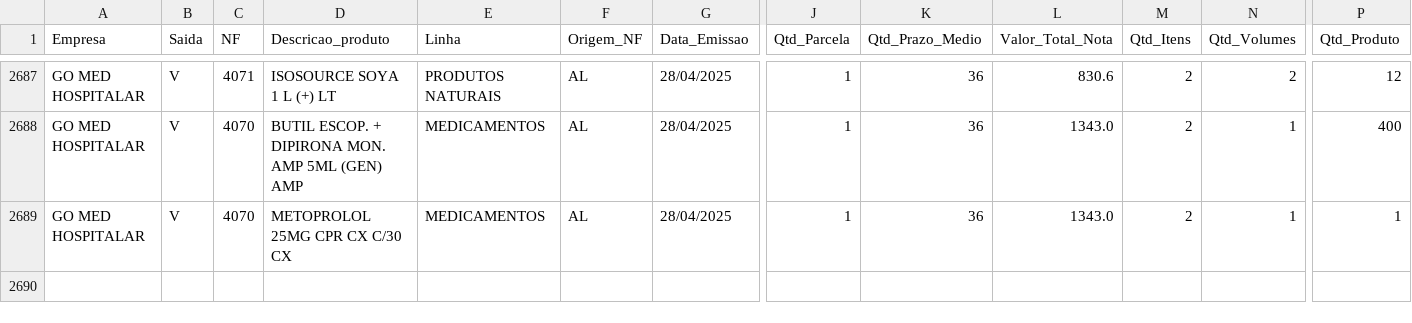
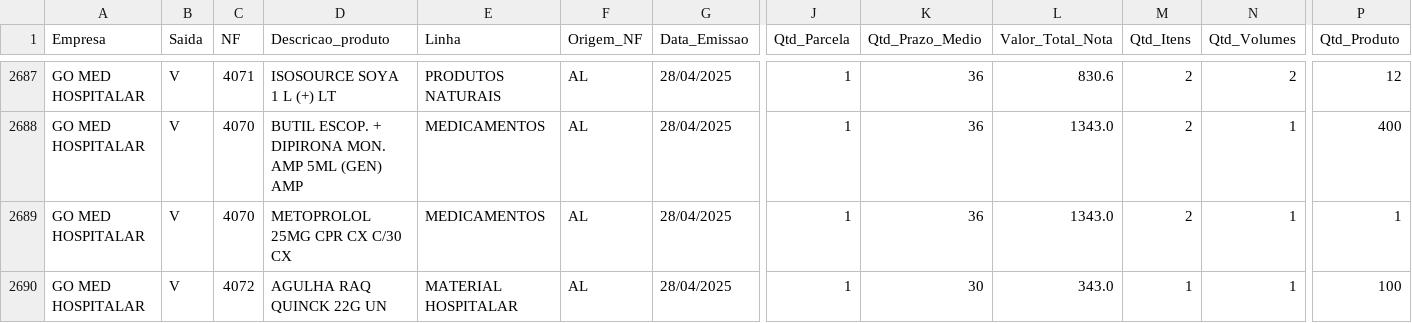
Before and after one commit to GitService4Com/go-saude-tv, a CSV file: df_vendas.csv, drawn as a sheet; only a part is shown, gaps mark what is left out; rows hold the shown columns only; the diff names each change by its address in the sheet, - before the commit and + after, or states it on an @@ line.

Commit message:
Add files via upload

```diff
--- a/df_vendas.csv
+++ b/df_vendas.csv
+row 2690: GO MED HOSPITALAR | V | 4072 | AGULHA RAQ QUINCK 22G UN | MATERIAL HOSPITALAR | AL | 28/04/2025 | 1 | 30 | 343.0 | 1 | 1 | 100
```
